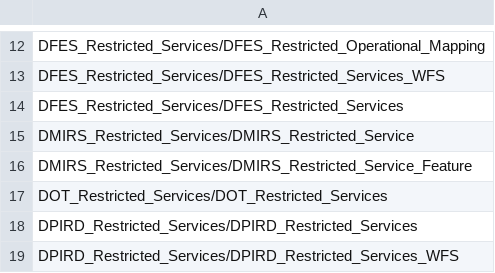
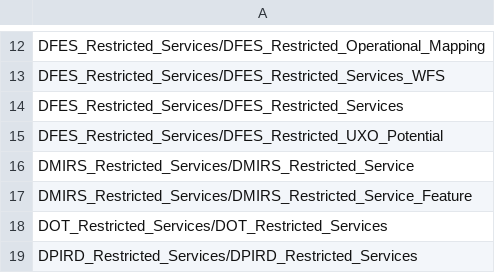
Before and after one commit to datawagovau/slip-harvester-whitelist, a CSV file: slip-whitelist-test.csv, drawn as a sheet; only a part is shown, gaps mark what is left out; the shorter side is filled out with more unchanged rows; the diff names each change by its address in the sheet, - before the commit and + after, or states it on an @@ line.

Commit message:
Added DFES_Restricted_UXO_Potential
Added DFES_Restricted_Services/DFES_Restricted_UXO_Potential to whitelist

```diff
--- a/slip-whitelist-test.csv
+++ b/slip-whitelist-test.csv
+row 15: DFES_Restricted_Services/DFES_Restricted_UXO_Potential
```
